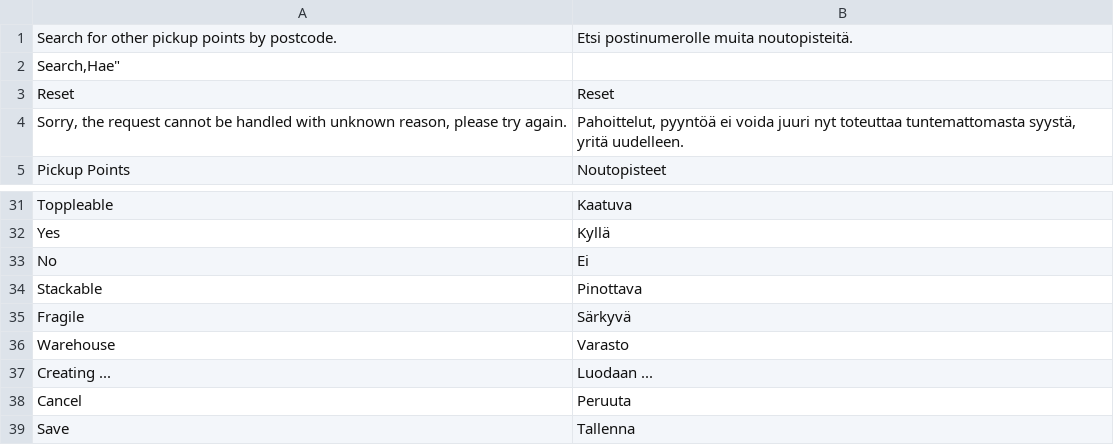
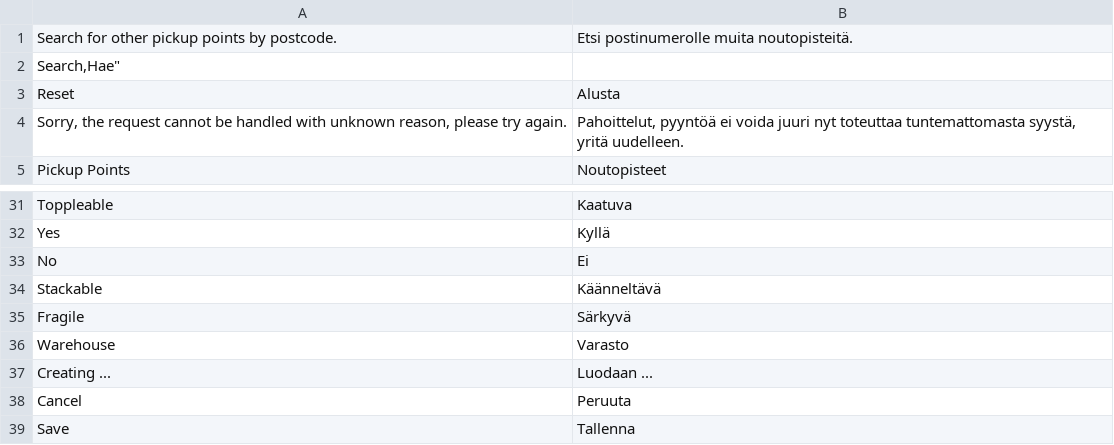
Before and after one commit to Shipfunk/magento1-plugin, a CSV file: app/locale/fi_FI/Shipfunk_Shipfunk.csv, drawn as a sheet; only a part is shown, gaps mark what is left out.

Commit message:
changed couple words

```diff
--- a/app/locale/fi_FI/Shipfunk_Shipfunk.csv
+++ b/app/locale/fi_FI/Shipfunk_Shipfunk.csv
@@ -2,3 +2,3 @@
 "Search,"Hae"
-"Reset","Reset"
+"Reset","Alusta"
 "Sorry, the request cannot be handled with unknown reason, please try again.","Pahoittelut, pyyntöä ei voida juuri nyt toteuttaa tuntemattomasta syystä, yritä uudelleen."
@@ -33,3 +33,3 @@
 "No","Ei"
-"Stackable","Pinottava"
+"Stackable","Käänneltävä"
 "Fragile","Särkyvä"
```
